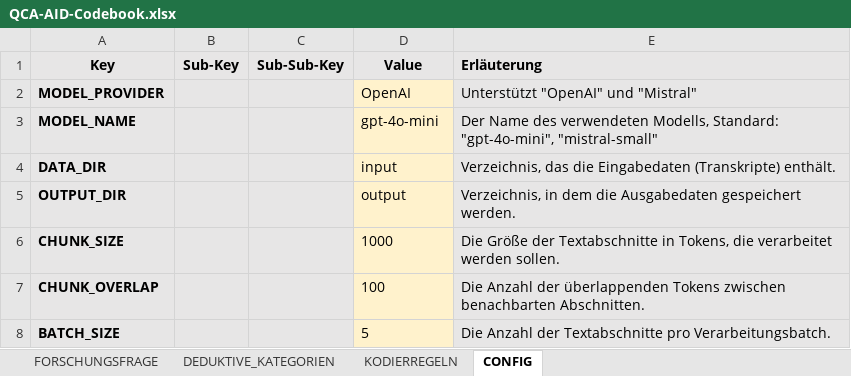
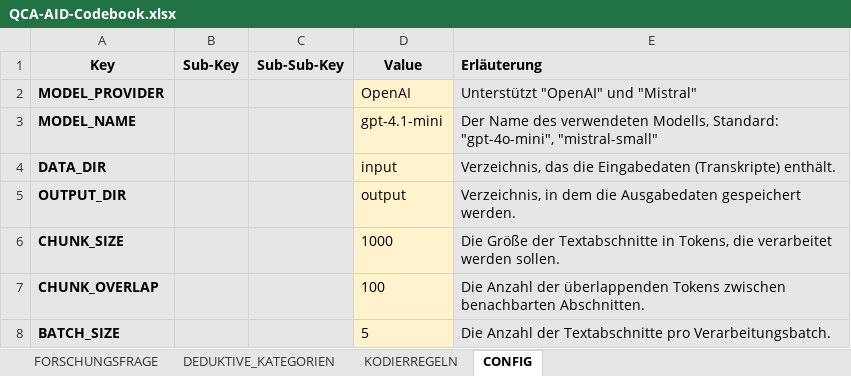
Before and after one commit to JustusHenke/QCA-AID, an Excel workbook: QCA-AID-Codebook.xlsx, sheet CONFIG, drawn as a sheet; only a part is shown; values as stored, in another font and other column widths than the file's, no borders; the diff names each change by its address in the sheet, - before the commit and + after, or states it on an @@ line.

```diff
--- a/QCA-AID-Codebook.xlsx (sheet CONFIG)
+++ b/QCA-AID-Codebook.xlsx (sheet CONFIG)
-D3 (Value): gpt-4o-mini
+D3 (Value): gpt-4.1-mini
```
Also changed, not shown: 2 other files.
